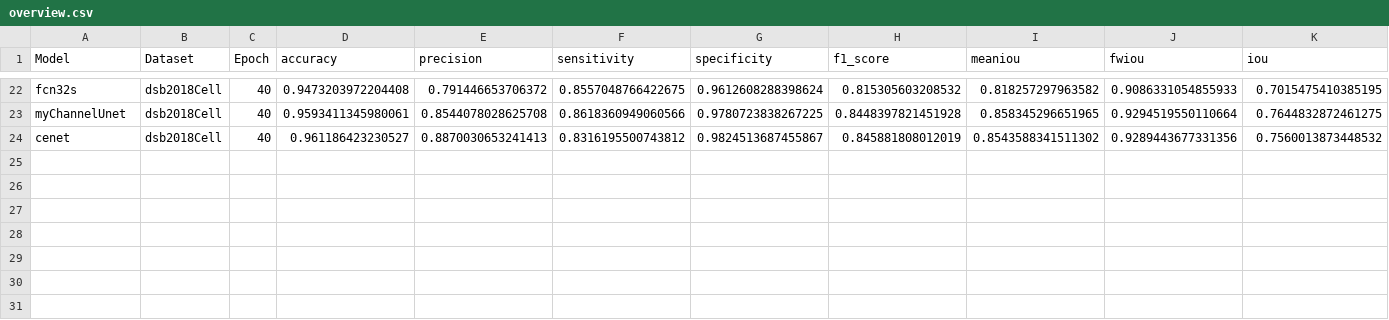
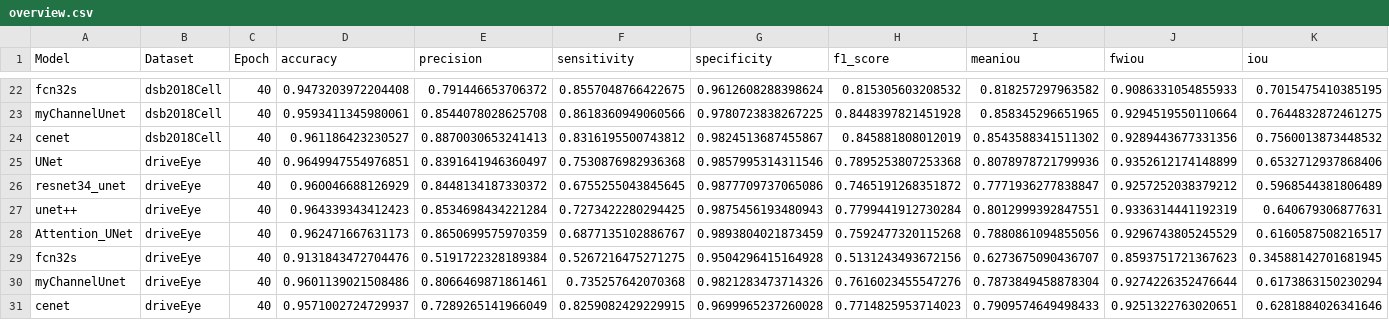
Before and after one commit to lifuguan/CAR-Net, a CSV file: result/overview.csv, drawn as a sheet; only a part is shown, gaps mark what is left out; rows hold the shown columns only; the diff names each change by its address in the sheet, - before the commit and + after, or states it on an @@ line.

```diff
--- a/result/overview.csv
+++ b/result/overview.csv
+row 25: UNet | driveEye | 40 | 0.9649947554976851 | 0.8391641946360497 | 0.7530876982936368 | 0.9857995314311546 | 0.7895253807253368 | 0.8078978721799936 | 0.9352612174148899 | 0.6532712937868406
+row 26: resnet34_unet | driveEye | 40 | 0.960046688126929 | 0.8448134187330372 | 0.6755255043845645 | 0.9877709737065086 | 0.7465191268351872 | 0.7771936277838847 | 0.9257252038379212 | 0.5968544381806489
+row 27: unet++ | driveEye | 40 | 0.964339343412423 | 0.8534698434221284 | 0.7273422280294425 | 0.9875456193480943 | 0.7799441912730284 | 0.8012999392847551 | 0.9336314441192319 | 0.640679306877631
+row 28: Attention_UNet | driveEye | 40 | 0.962471667631173 | 0.8650699575970359 | 0.6877135102886767 | 0.9893804021873459 | 0.7592477320115268 | 0.7880861094855056 | 0.9296743805245529 | 0.6160587508216517
+row 29: fcn32s | driveEye | 40 | 0.9131843472704476 | 0.5191722328189384 | 0.5267216475271275 | 0.9504296415164928 | 0.5131243493672156 | 0.6273675090436707 | 0.8593751721367623 | 0.34588142701681945
+row 30: myChannelUnet | driveEye | 40 | 0.9601139021508486 | 0.8066469871861461 | 0.735257642070368 | 0.9821283473714326 | 0.7616023455547276 | 0.7873849458878304 | 0.9274226352476644 | 0.6173863150230294
+row 31: cenet | driveEye | 40 | 0.9571002724729937 | 0.7289265141966049 | 0.8259082429229915 | 0.9699965237260028 | 0.7714825953714023 | 0.7909574649498433 | 0.9251322763020651 | 0.6281884026341646
```
Also changed, not shown: 8 other files.
